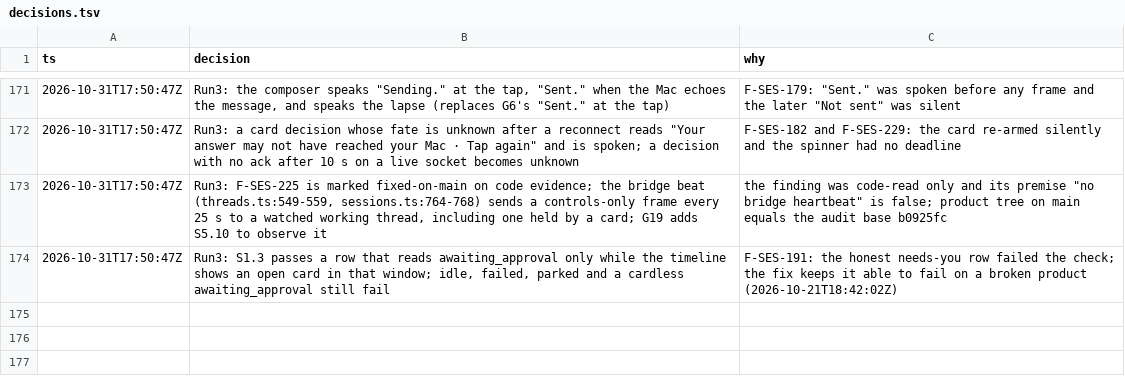
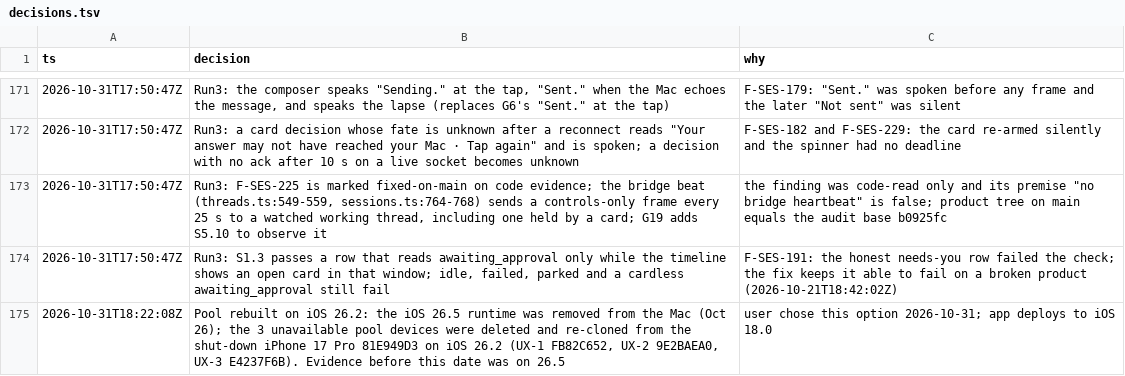
Before and after one commit to IamP5/claudio-bot, a TSV file: docs/ux-program/decisions.tsv, drawn as a sheet; only a part is shown, gaps mark what is left out; the diff names each change by its address in the sheet, - before the commit and + after, or states it on an @@ line.

```diff
--- a/docs/ux-program/decisions.tsv
+++ b/docs/ux-program/decisions.tsv
+row 175: 2026-10-31T18:22:08Z | Pool rebuilt on iOS 26.2: the iOS 26.5 runtime was removed from the Mac (Oct 26); the 3 unavailable pool devices were deleted and re-cloned from the shut-down iPhone 17 Pro 81E949D3 on iOS 26.2 (UX-1 FB82C652, UX-2 9E2BAEA0, UX-3 E4237F6B). Evidence before this date was on 26.5 | user chose this option 2026-10-31; app deploys to iOS 18.0
```
Also changed, not shown: 1 other file.
